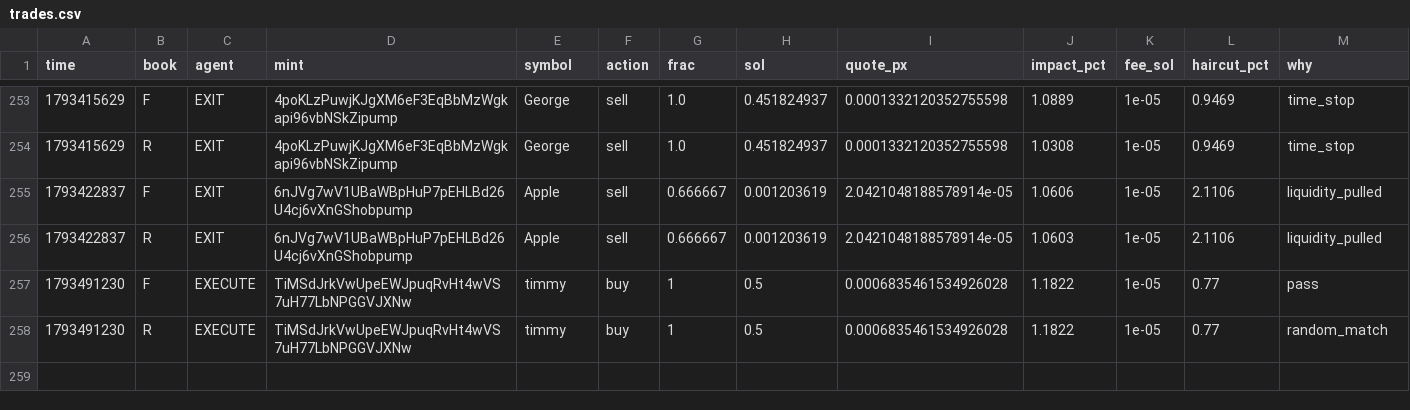
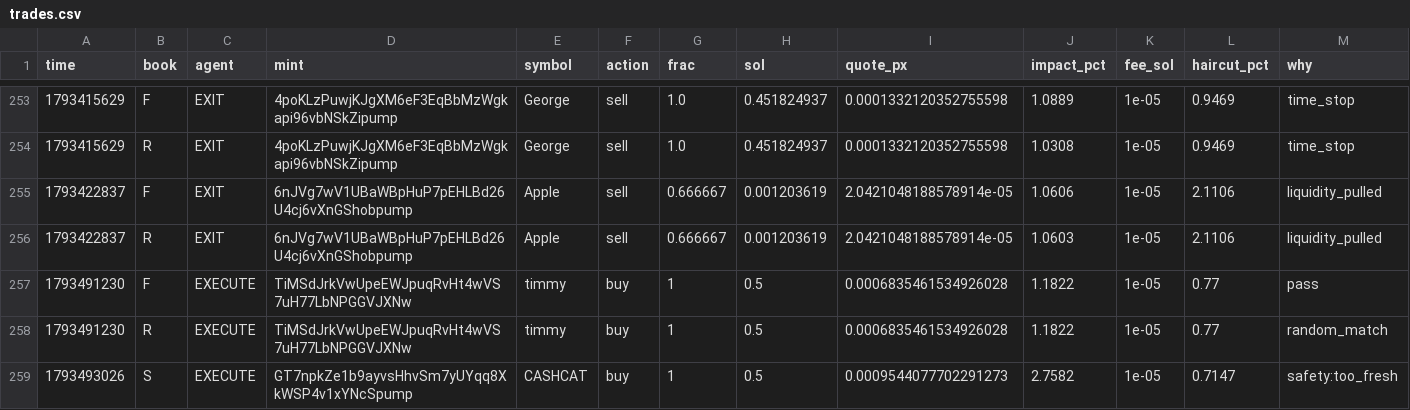
Before and after one commit to Zirqo-Dev/sightline, a CSV file: solana-desk/trades.csv, drawn as a sheet; only a part is shown, gaps mark what is left out; rows hold the shown columns only; the diff names each change by its address in the sheet, - before the commit and + after, or states it on an @@ line.

```diff
--- a/solana-desk/trades.csv
+++ b/solana-desk/trades.csv
+row 259: 1793493026 | S | EXECUTE | GT7npkZe1b9ayvsHhvSm7yUYqq8XkWSP4v1xYNcSpump | CASHCAT | buy | 1 | 0.5 | 0.0009544077702291273 | 2.7582 | 1e-05 | 0.7147 | safety:too_fresh
```
Also changed, not shown: solana-desk/tasks.csv, 5 other files.
